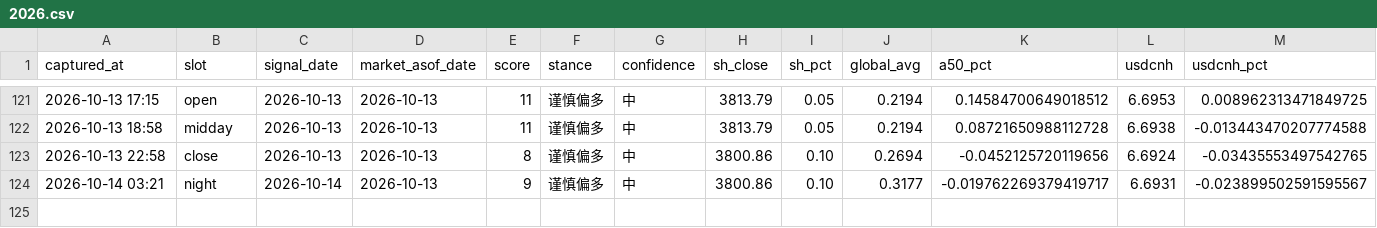
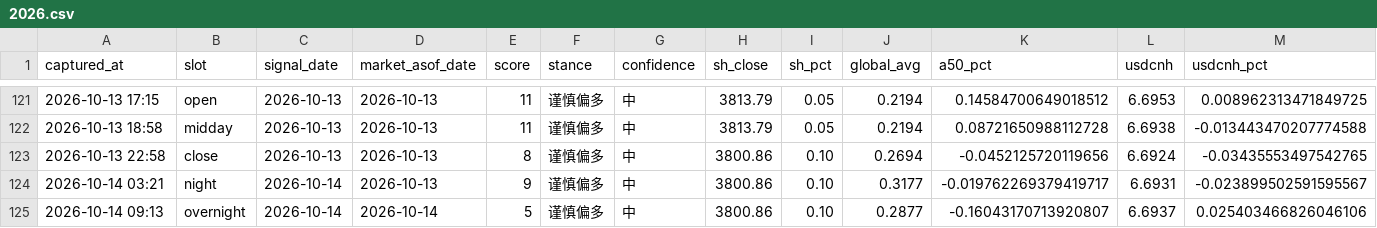
Before and after one commit to ychenfen/a-share-daily, a CSV file: data/signals/2026.csv, drawn as a sheet; only a part is shown, gaps mark what is left out; rows hold the shown columns only; the diff names each change by its address in the sheet, - before the commit and + after, or states it on an @@ line.

```diff
--- a/data/signals/2026.csv
+++ b/data/signals/2026.csv
+row 125: 2026-10-14 09:13 | overnight | 2026-10-14 | 2026-10-14 | 5 | 谨慎偏多 | 中 | 3800.86 | 0.10 | 0.2877 | -0.16043170713920807 | 6.6937 | 0.025403466826046106
```
Also changed, not shown: data/pulses/2026-10.csv, 10 other files.
